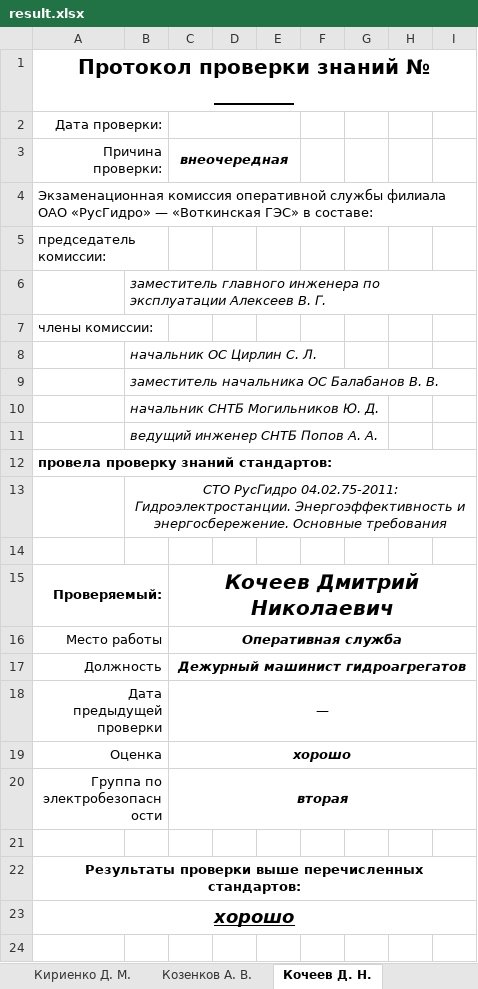
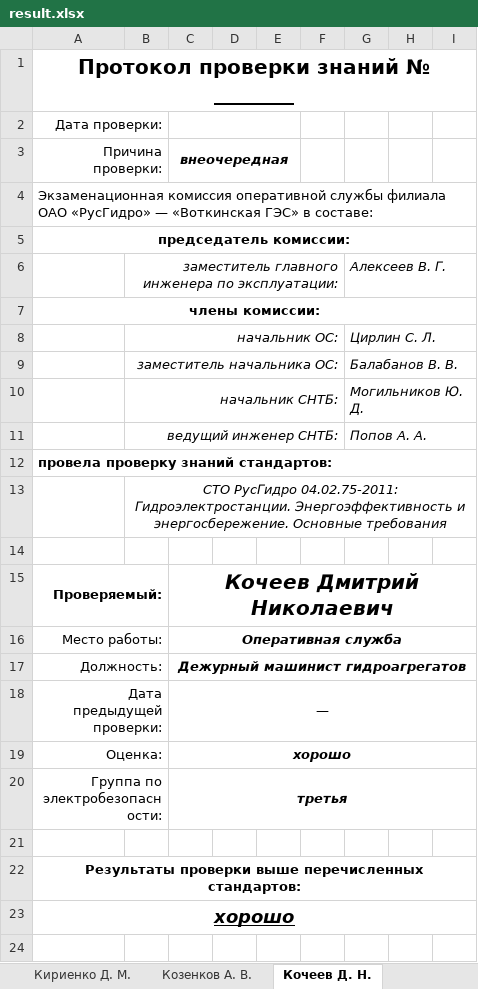
Before and after one commit to rj128x/OFFICE, an Excel workbook: excel/protocol/result.xlsx, sheet Кочеев Д. Н., drawn as a sheet; only a part is shown; values as stored, in another font and other column widths than the file's, no borders; removed rows and columns are numbered as before the commit, all else as after; the diff covers the shown part only; the diff names each change by its address in the sheet, - before the commit and + after, or states it on an @@ line.

```diff
--- a/excel/protocol/result.xlsx (sheet Кочеев Д. Н.)
+++ b/excel/protocol/result.xlsx (sheet Кочеев Д. Н.)
@@ A5 bold: off → on, alignment: left → center @@
-A5:B5 merged
+A5:I5 merged
-row 6:  | заместитель главного инженера по эксплуатации Алексеев В. Г.
+row 6:  | заместитель главного инженера по эксплуатации: |  |  |  |  | Алексеев В. Г.
@@ A7 bold: off → on, alignment: left → center @@
-A7:B7 merged
+A7:I7 merged
-row 8:  | начальник ОС Цирлин С. Л.
-row 9:  | заместитель начальника ОС Балабанов В. В.
-row 10:  | начальник СНТБ Могильников Ю. Д.
-row 11:  | ведущий инженер СНТБ Попов А. А.
+row 8:  | начальник ОС: |  |  |  |  | Цирлин С. Л.
+row 9:  | заместитель начальника ОС: |  |  |  |  | Балабанов В. В.
+row 10:  | начальник СНТБ: |  |  |  |  | Могильников Ю. Д.
+row 11:  | ведущий инженер СНТБ: |  |  |  |  | Попов А. А.
-A16 (Причина проверки:): Место работы
+A16 (Причина проверки:): Место работы:
-A17 (Причина проверки:): Должность
+A17 (Причина проверки:): Должность:
-A18 (Причина проверки:): Дата предыдущей проверки
+A18 (Причина проверки:): Дата предыдущей проверки:
-A19 (Причина проверки:): Оценка
+A19 (Причина проверки:): Оценка:
-row 20: Группа по электробезопасности |  | вторая
+row 20: Группа по электробезопасности: |  | третья
```
Also changed, not shown: 8 edited cells elsewhere in this sheet, sheet Чумак В. К., sheet Алексеева Е. В., sheet Буслаев И. Н., sheet Гришин Д. Б., sheet Гунченко В. В., sheet Живцов Д. А., 34 more sheets, excel/protocol/ishod.xlsx.
